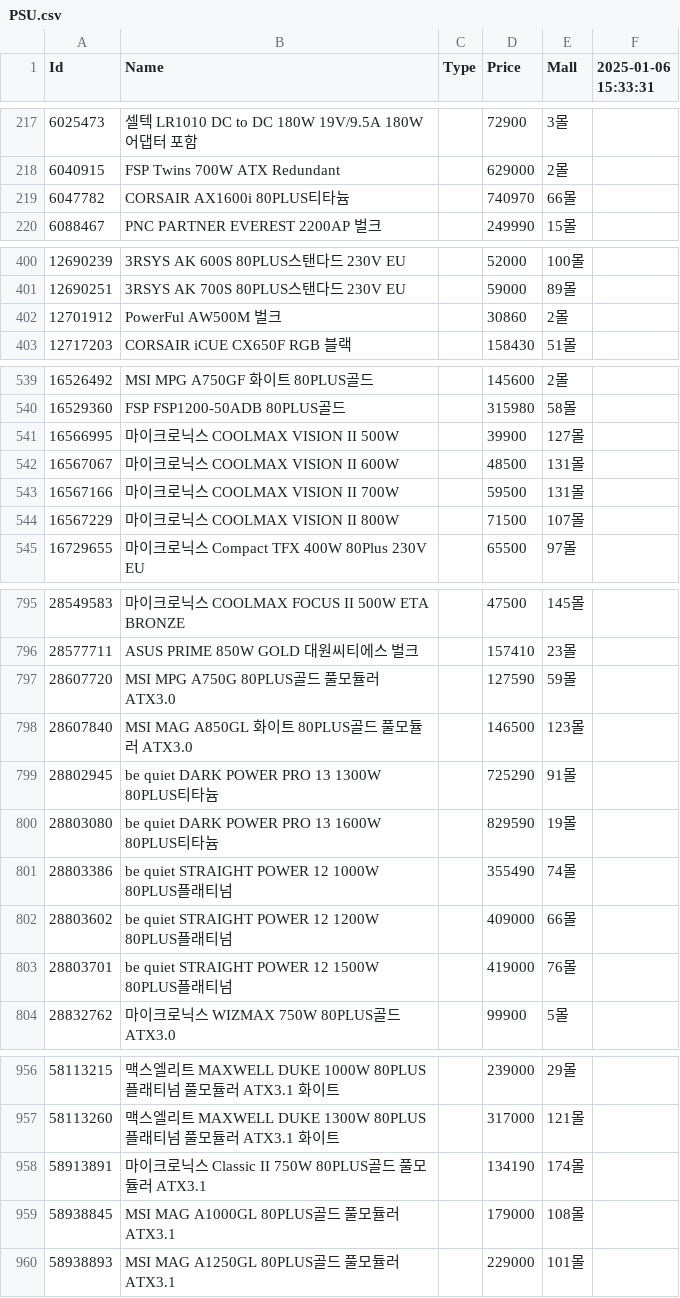
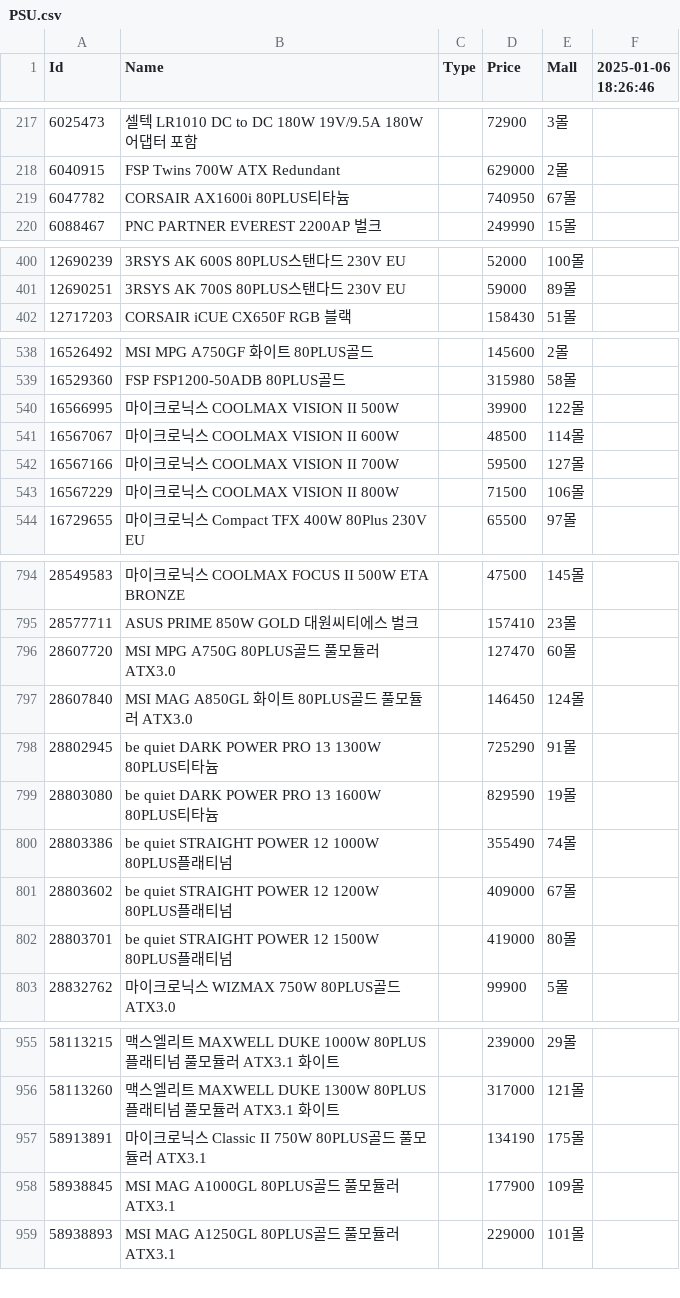
Before and after one commit to SSSSSSSSSSSSSSSSSSSSSSSSSSSSSSSSSSSSSun/Danawa-Crawler, a CSV file: crawl_data/PSU.csv, drawn as a sheet; only a part is shown, gaps mark what is left out; the diff covers the shown part only.

```diff
--- a/crawl_data/PSU.csv
+++ b/crawl_data/PSU.csv
@@ -1 +1 @@
-Id,Name,Type,Price,Mall,2025-01-06 15:33:31
+Id,Name,Type,Price,Mall,2025-01-06 18:26:46
@@ -218,3 +218,3 @@ Id,Name,Type,Price,Mall,2025-01-06 15:33:31
 6040915,FSP Twins 700W ATX Redundant,,629000,2몰,
-6047782,CORSAIR AX1600i 80PLUS티타늄,,740970,66몰,
+6047782,CORSAIR AX1600i 80PLUS티타늄,,740950,67몰,
 6088467,PNC PARTNER EVEREST 2200AP 벌크,,249990,15몰,
@@ -401,3 +401,2 @@ Id,Name,Type,Price,Mall,2025-01-06 15:33:31
 12690251,3RSYS AK 700S 80PLUS스탠다드 230V EU,,59000,89몰,
-12701912,PowerFul AW500M 벌크,,30860,2몰,
 12717203,CORSAIR iCUE CX650F RGB 블랙,,158430,51몰,
@@ -540,6 +539,6 @@ Id,Name,Type,Price,Mall,2025-01-06 15:33:31
 16529360,FSP FSP1200-50ADB 80PLUS골드,,315980,58몰,
-16566995,마이크로닉스 COOLMAX VISION II 500W,,39900,127몰,
-16567067,마이크로닉스 COOLMAX VISION II 600W,,48500,131몰,
-16567166,마이크로닉스 COOLMAX VISION II 700W,,59500,131몰,
-16567229,마이크로닉스 COOLMAX VISION II 800W,,71500,107몰,
+16566995,마이크로닉스 COOLMAX VISION II 500W,,39900,122몰,
+16567067,마이크로닉스 COOLMAX VISION II 600W,,48500,114몰,
+16567166,마이크로닉스 COOLMAX VISION II 700W,,59500,127몰,
+16567229,마이크로닉스 COOLMAX VISION II 800W,,71500,106몰,
 16729655,마이크로닉스 Compact TFX 400W 80Plus 230V EU,,65500,97몰,
@@ -796,4 +795,4 @@ Id,Name,Type,Price,Mall,2025-01-06 15:33:31
 28577711,ASUS PRIME 850W GOLD 대원씨티에스 벌크,,157410,23몰,
-28607720,MSI MPG A750G 80PLUS골드 풀모듈러 ATX3.0,,127590,59몰,
-28607840,MSI MAG A850GL 화이트 80PLUS골드 풀모듈러 ATX3.0,,146500,123몰,
+28607720,MSI MPG A750G 80PLUS골드 풀모듈러 ATX3.0,,127470,60몰,
+28607840,MSI MAG A850GL 화이트 80PLUS골드 풀모듈러 ATX3.0,,146450,124몰,
 28802945,be quiet DARK POWER PRO 13 1300W 80PLUS티타늄,,725290,91몰,
@@ -801,4 +800,4 @@ Id,Name,Type,Price,Mall,2025-01-06 15:33:31
 28803386,be quiet STRAIGHT POWER 12 1000W 80PLUS플래티넘,,355490,74몰,
-28803602,be quiet STRAIGHT POWER 12 1200W 80PLUS플래티넘,,409000,66몰,
-28803701,be quiet STRAIGHT POWER 12 1500W 80PLUS플래티넘,,419000,76몰,
+28803602,be quiet STRAIGHT POWER 12 1200W 80PLUS플래티넘,,409000,67몰,
+28803701,be quiet STRAIGHT POWER 12 1500W 80PLUS플래티넘,,419000,80몰,
 28832762,마이크로닉스 WIZMAX 750W 80PLUS골드 ATX3.0,,99900,5몰,
@@ -957,4 +956,4 @@ Id,Name,Type,Price,Mall,2025-01-06 15:33:31
 58113260,맥스엘리트 MAXWELL DUKE 1300W 80PLUS플래티넘 풀모듈러 ATX3.1 화이트,,317000,121몰,
-58913891,마이크로닉스 Classic II 750W 80PLUS골드 풀모듈러 ATX3.1,,134190,174몰,
-58938845,MSI MAG A1000GL 80PLUS골드 풀모듈러 ATX3.1,,179000,108몰,
+58913891,마이크로닉스 Classic II 750W 80PLUS골드 풀모듈러 ATX3.1,,134190,175몰,
+58938845,MSI MAG A1000GL 80PLUS골드 풀모듈러 ATX3.1,,177900,109몰,
 58938893,MSI MAG A1250GL 80PLUS골드 풀모듈러 ATX3.1,,229000,101몰,
```
Also changed, not shown: 41 edited cells elsewhere in this file, crawl_data/Case.csv, crawl_data/Mainboard.csv, 7 other files.
